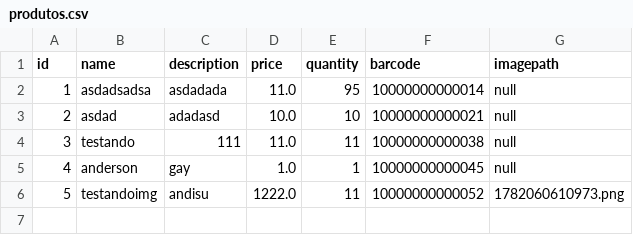
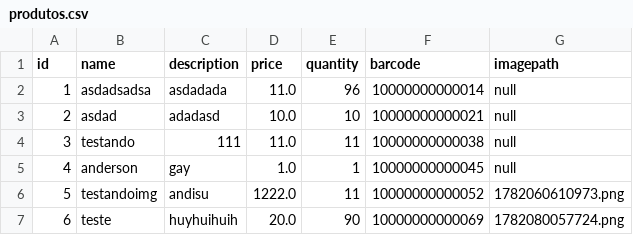
Before and after one commit to Gabriellin1227/stopo, a CSV file: src/resources/csv/produtos.csv, drawn as a sheet.

```diff
--- a/src/resources/csv/produtos.csv
+++ b/src/resources/csv/produtos.csv
@@ -1,3 +1,3 @@
 id;name;description;price;quantity;barcode;imagepath;
-1;asdadsadsa;asdadada;11.0;95;10000000000014;null
+1;asdadsadsa;asdadada;11.0;96;10000000000014;null
 2;asdad;adadasd;10.0;10;10000000000021;null
@@ -6 +6,2 @@ id;name;description;price;quantity;barcode;imagepath;
 5;testandoimg;andisu;1222.0;11;10000000000052;1782060610973.png
+6;teste;huyhuihuih;20.0;90;10000000000069;1782080057724.png
```
Also changed, not shown: production/stopo/resources/csv/produtos.csv, 11 other files.
